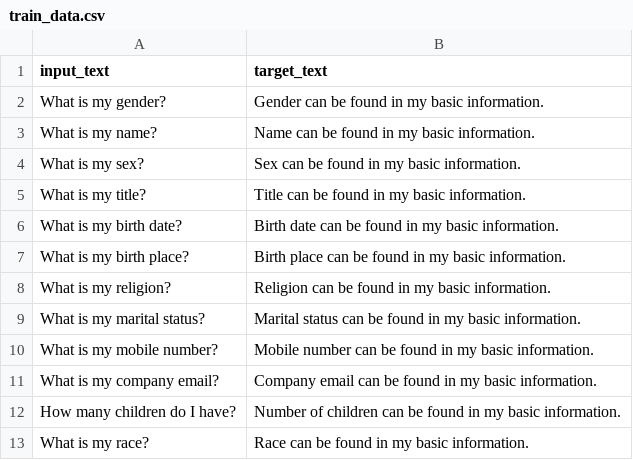
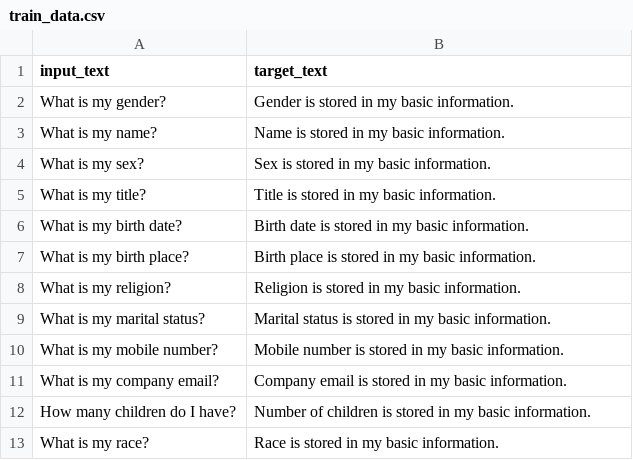
Before and after one commit to KaWengNg/DataSet, a CSV file: train_data.csv, drawn as a sheet.

Commit message:
Update train_data.csv

```diff
--- a/train_data.csv
+++ b/train_data.csv
@@ -1,13 +1,13 @@
 input_text,target_text
-What is my gender?,Gender can be found in my basic information.
-What is my name?,Name can be found in my basic information.
-What is my sex?,Sex can be found in my basic information.
-What is my title?,Title can be found in my basic information.
-What is my birth date?,Birth date can be found in my basic information.
-What is my birth place?,Birth place can be found in my basic information.
-What is my religion?,Religion can be found in my basic information.
-What is my marital status?,Marital status can be found in my basic information.
-What is my mobile number?,Mobile number can be found in my basic information.
-What is my company email?,Company email can be found in my basic information.
-How many children do I have?,Number of children can be found in my basic information.
-What is my race?,Race can be found in my basic information.
+What is my gender?,Gender is stored in my basic information.
+What is my name?,Name is stored in my basic information.
+What is my sex?,Sex is stored in my basic information.
+What is my title?,Title is stored in my basic information.
+What is my birth date?,Birth date is stored in my basic information.
+What is my birth place?,Birth place is stored in my basic information.
+What is my religion?,Religion is stored in my basic information.
+What is my marital status?,Marital status is stored in my basic information.
+What is my mobile number?,Mobile number is stored in my basic information.
+What is my company email?,Company email is stored in my basic information.
+How many children do I have?,Number of children is stored in my basic information.
+What is my race?,Race is stored in my basic information.
```
